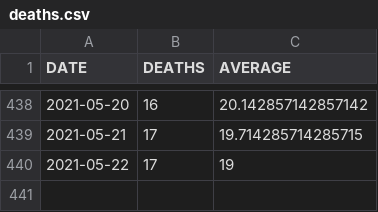
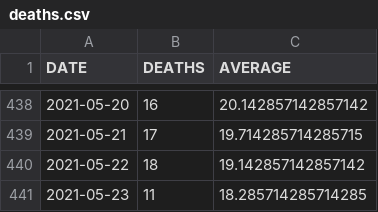
Before and after one commit to bmesuere/covid, a CSV file: data/deaths.csv, drawn as a sheet; only a part is shown, gaps mark what is left out.

```diff
--- a/data/deaths.csv
+++ b/data/deaths.csv
@@ -439,2 +439,3 @@
 "2021-05-21",17,19.714285714285715
-"2021-05-22",17,19
+"2021-05-22",18,19.142857142857142
+"2021-05-23",11,18.285714285714285
```
Also changed, not shown: data/cases.csv, data/hospi.csv, 1 other file.
